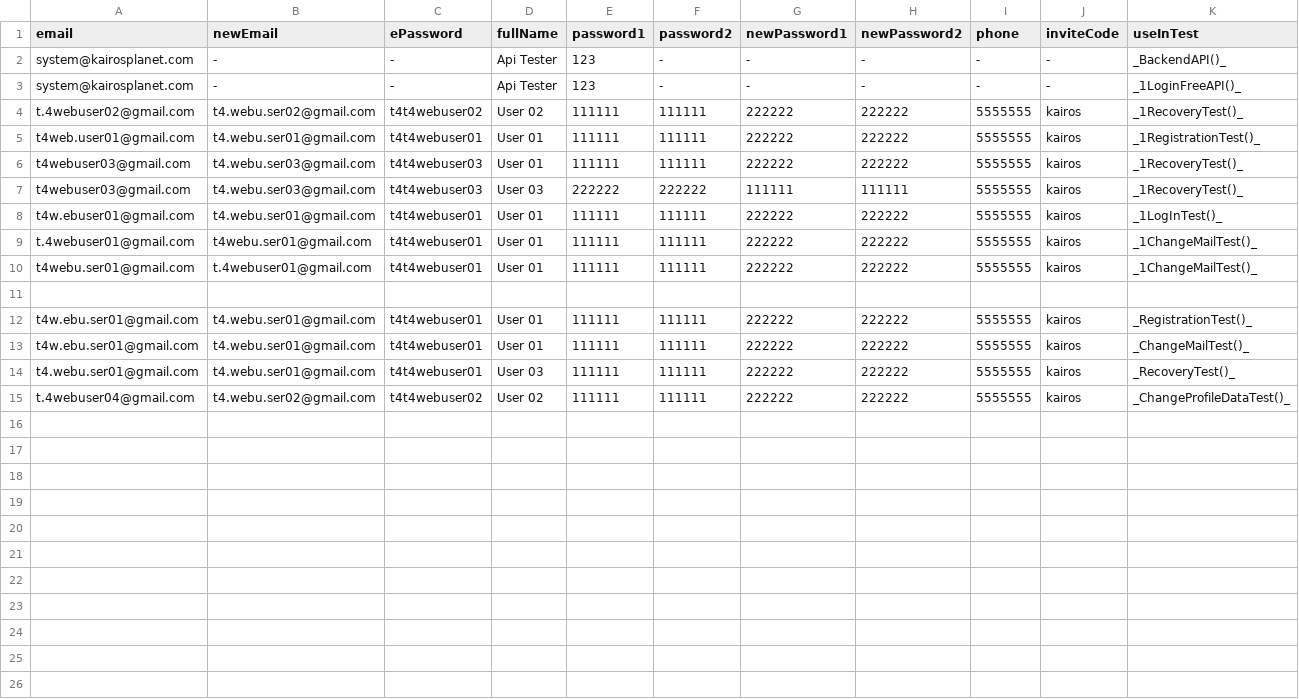
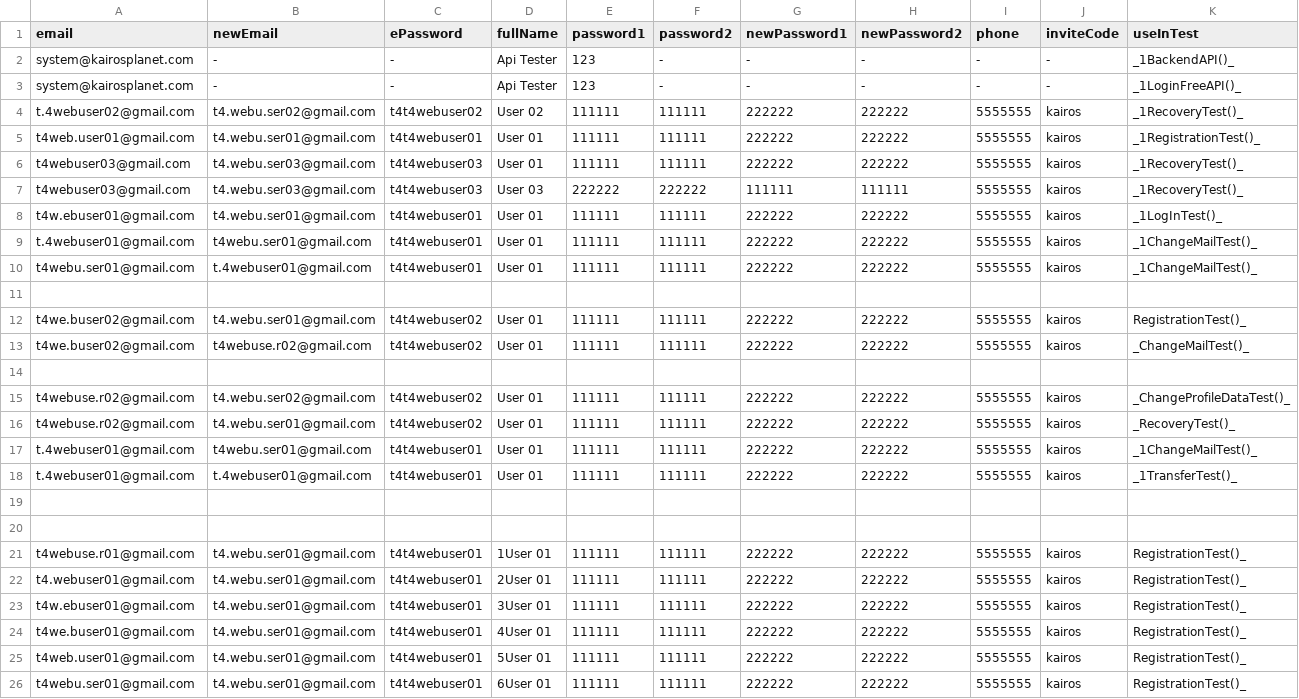
Before and after one commit to bazaka/Wxmlm, a CSV file: src/Users.csv, drawn as a sheet.

```diff
--- a/src/Users.csv
+++ b/src/Users.csv
@@ -1,3 +1,3 @@
 email, newEmail, ePassword, fullName, password1, password2, newPassword1, newPassword2, phone, inviteCode, useInTest
-system@kairosplanet.com, -, -, Api Tester, 123, -, -, -, -, -, _BackendAPI()_
+system@kairosplanet.com, -, -, Api Tester, 123, -, -, -, -, -, _1BackendAPI()_
 system@kairosplanet.com, -, -, Api Tester, 123, -, -, -, -, -, _1LoginFreeAPI()_
@@ -11,5 +11,16 @@ t4webu.ser01@gmail.com, t.4webuser01@gmail.com, t4t4webuser01, User 01, 111111,
 
-t4w.ebu.ser01@gmail.com, t4.webu.ser01@gmail.com, t4t4webuser01, User 01, 111111, 111111, 222222, 222222, 5555555, kairos, _RegistrationTest()_
-t4w.ebu.ser01@gmail.com, t4.webu.ser01@gmail.com, t4t4webuser01, User 01, 111111, 111111, 222222, 222222, 5555555, kairos, _ChangeMailTest()_
-t4.webu.ser01@gmail.com,  t4.webu.ser01@gmail.com, t4t4webuser01, User 03, 111111, 111111, 222222, 222222, 5555555, kairos, _RecoveryTest()_
-t.4webuser04@gmail.com, t4.webu.ser02@gmail.com , t4t4webuser02, User 02, 111111, 111111, 222222, 222222, 5555555, kairos, _ChangeProfileDataTest()_
+t4we.buser02@gmail.com, t4.webu.ser01@gmail.com, t4t4webuser02, User 01, 111111, 111111, 222222, 222222, 5555555, kairos, RegistrationTest()_
+t4we.buser02@gmail.com, t4webuse.r02@gmail.com, t4t4webuser02, User 01, 111111, 111111, 222222, 222222, 5555555, kairos, _ChangeMailTest()_
+
+t4webuse.r02@gmail.com, t4.webu.ser02@gmail.com , t4t4webuser02, User 01, 111111, 111111, 222222, 222222, 5555555, kairos, _ChangeProfileDataTest()_
+t4webuse.r02@gmail.com,  t4.webu.ser01@gmail.com, t4t4webuser02, User 01, 111111, 111111, 222222, 222222, 5555555, kairos, _RecoveryTest()_
+t.4webuser01@gmail.com, t4webu.ser01@gmail.com , t4t4webuser01, User 01, 111111, 111111, 222222, 222222, 5555555, kairos, _1ChangeMailTest()_
+t.4webuser01@gmail.com, t.4webuser01@gmail.com, t4t4webuser01, User 01, 111111, 111111, 222222, 222222, 5555555, kairos, _1TransferTest()_
+
+
+t4webuse.r01@gmail.com, t4.webu.ser01@gmail.com, t4t4webuser01, 1User 01, 111111, 111111, 222222, 222222, 5555555, kairos, RegistrationTest()_
+t4.webuser01@gmail.com, t4.webu.ser01@gmail.com, t4t4webuser01, 2User 01, 111111, 111111, 222222, 222222, 5555555, kairos, RegistrationTest()_
+t4w.ebuser01@gmail.com, t4.webu.ser01@gmail.com, t4t4webuser01, 3User 01, 111111, 111111, 222222, 222222, 5555555, kairos, RegistrationTest()_
+t4we.buser01@gmail.com, t4.webu.ser01@gmail.com, t4t4webuser01, 4User 01, 111111, 111111, 222222, 222222, 5555555, kairos, RegistrationTest()_
+t4web.user01@gmail.com, t4.webu.ser01@gmail.com, t4t4webuser01, 5User 01, 111111, 111111, 222222, 222222, 5555555, kairos, RegistrationTest()_
+t4webu.ser01@gmail.com, t4.webu.ser01@gmail.com, t4t4webuser01, 6User 01, 111111, 111111, 222222, 222222, 5555555, kairos, RegistrationTest()_
```
Also changed, not shown: 9 other files.
